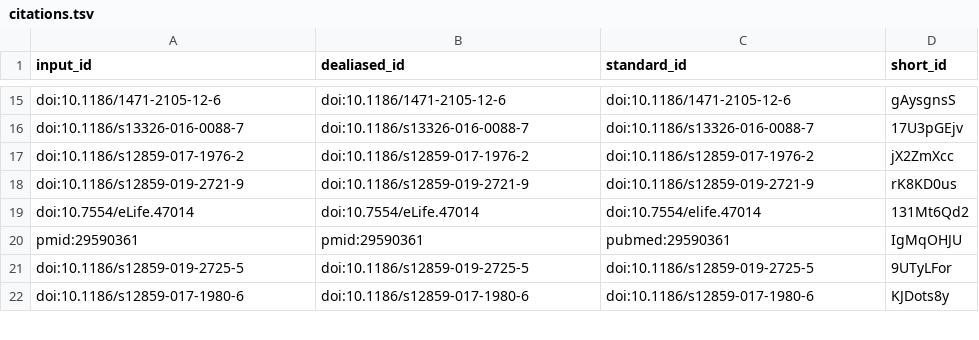
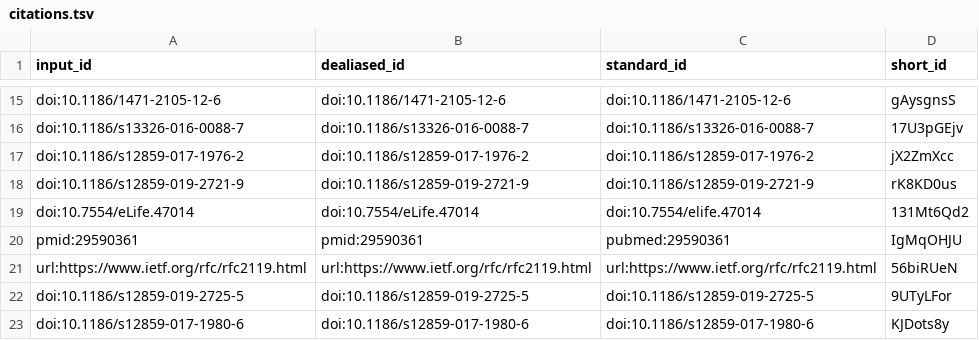
Before and after one commit to lubianat/technotype, a TSV file: citations.tsv, drawn as a sheet; only a part is shown, gaps mark what is left out.

Commit message:
text: Add note about how clusters are not cells [ci skip]
This build is based on
https://github.com/lubianat/technotype/commit/190d4497b820818a02b7a894a26e2b3ba14aec13.

This commit was created by the following CI build and job:
https://github.com/lubianat/technotype/commit/190d4497b820818a02b7a894a26e2b3ba14aec13/checks
https://github.com/lubianat/technotype/runs/267636355

```diff
--- a/citations.tsv
+++ b/citations.tsv
@@ -20,2 +20,3 @@ doi:10.7554/eLife.47014	doi:10.7554/eLife.47014	doi:10.7554/elife.47014	131Mt6Qd
 pmid:29590361	pmid:29590361	pubmed:29590361	IgMqOHJU
+url:https://www.ietf.org/rfc/rfc2119.html	url:https://www.ietf.org/rfc/rfc2119.html	url:https://www.ietf.org/rfc/rfc2119.html	56biRUeN
 doi:10.1186/s12859-019-2725-5	doi:10.1186/s12859-019-2725-5	doi:10.1186/s12859-019-2725-5	9UTyLFor
```
Also changed, not shown: 7 other files.
